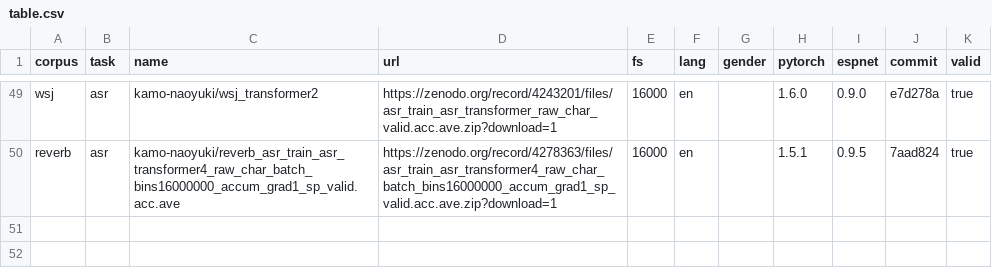
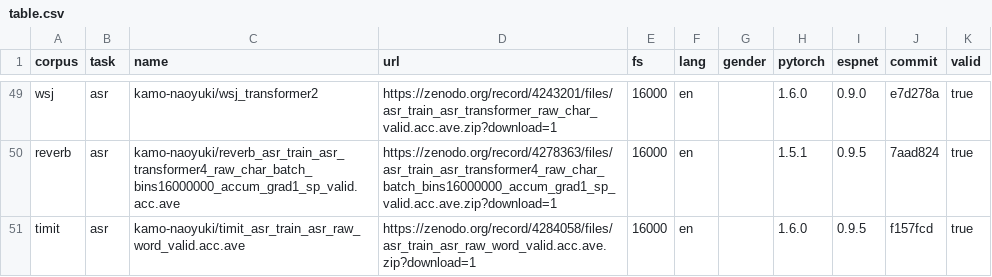
Before and after one commit to espnet/espnet_model_zoo, a CSV file: espnet_model_zoo/table.csv, drawn as a sheet; only a part is shown, gaps mark what is left out; the diff names each change by its address in the sheet, - before the commit and + after, or states it on an @@ line.

Commit message:
Update table.csv

```diff
--- a/espnet_model_zoo/table.csv
+++ b/espnet_model_zoo/table.csv
+row 51: timit | asr | kamo-naoyuki/timit_asr_train_asr_raw_word_valid.acc.ave | https://zenodo.org/record/4284058/files/asr_train_asr_raw_word_valid.acc.ave.zip?download=1 | 16000 | en |  | 1.6.0 | 0.9.5 | f157fcd | true
```
